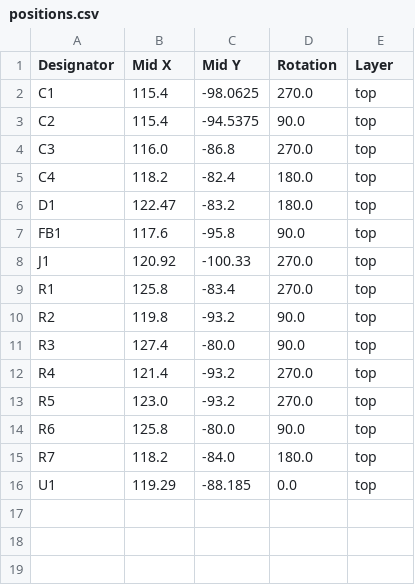
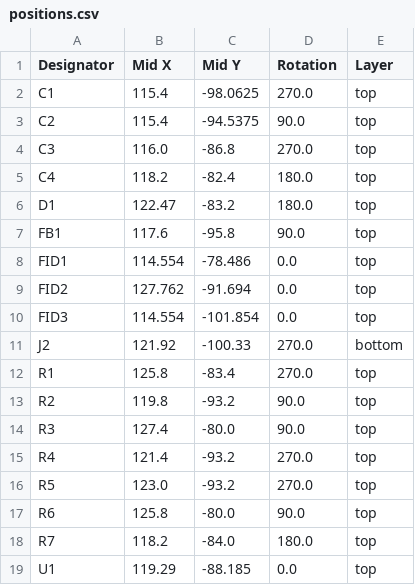
Before and after one commit to slburris/Projects-FINTA, a CSV file: KiCAD/lownoise-LDO/production/positions.csv, drawn as a sheet; removed rows and columns are numbered as before the commit, all else as after; the diff names each change by its address in the sheet, - before the commit and + after, or states it on an @@ line.

```diff
--- a/KiCAD/lownoise-LDO/production/positions.csv
+++ b/KiCAD/lownoise-LDO/production/positions.csv
-row 8: J1 | 120.92 | -100.33 | 270.0 | top
+row 8: FID1 | 114.554 | -78.486 | 0.0 | top
+row 9: FID2 | 127.762 | -91.694 | 0.0 | top
+row 10: FID3 | 114.554 | -101.854 | 0.0 | top
+row 11: J2 | 121.92 | -100.33 | 270.0 | bottom
```
Also changed, not shown: KiCAD/lownoise-LDO/production/bom.csv, 31 other files.
